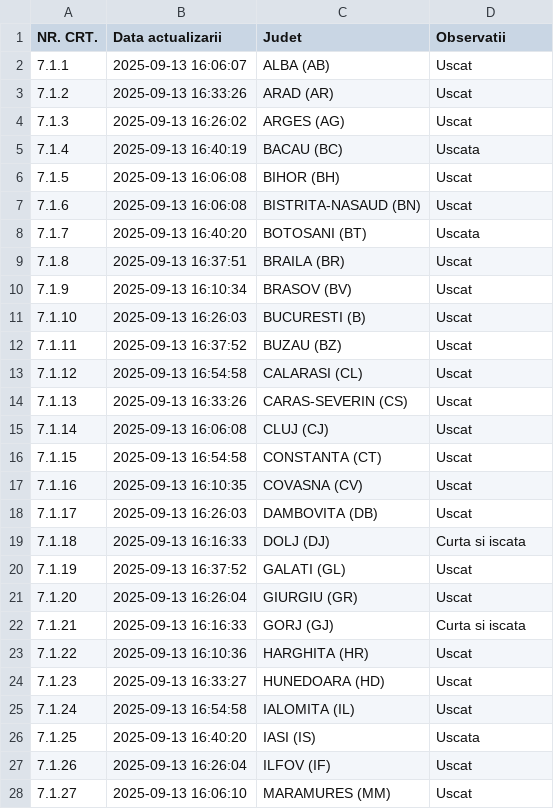
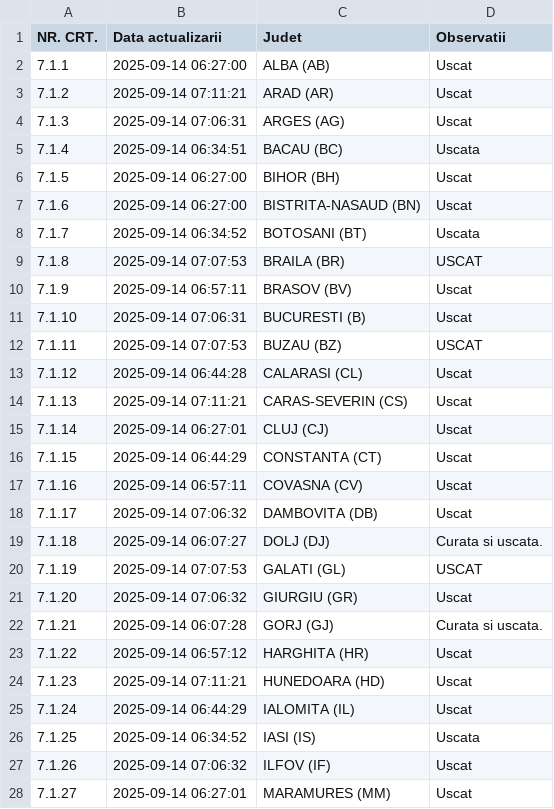
Before and after one commit to gov2-ro/prometeu, a CSV file: data/andnet/csv/starea generala.csv, drawn as a sheet; only a part is shown; the diff covers the shown part only.

```diff
--- a/data/andnet/csv/starea generala.csv
+++ b/data/andnet/csv/starea generala.csv
@@ -1,28 +1,28 @@
 NR. CRT.,Data actualizarii,Judet,Observatii
-7.1.1,2025-09-13 16:06:07,ALBA (AB),Uscat
-7.1.2,2025-09-13 16:33:26,ARAD (AR),Uscat
-7.1.3,2025-09-13 16:26:02,ARGES (AG),Uscat
-7.1.4,2025-09-13 16:40:19,BACAU (BC),Uscata
-7.1.5,2025-09-13 16:06:08,BIHOR (BH),Uscat
-7.1.6,2025-09-13 16:06:08,BISTRITA-NASAUD (BN),Uscat
-7.1.7,2025-09-13 16:40:20,BOTOSANI (BT),Uscata
-7.1.8,2025-09-13 16:37:51,BRAILA (BR),Uscat
-7.1.9,2025-09-13 16:10:34,BRASOV (BV),Uscat
-7.1.10,2025-09-13 16:26:03,BUCURESTI (B),Uscat
-7.1.11,2025-09-13 16:37:52,BUZAU (BZ),Uscat
-7.1.12,2025-09-13 16:54:58,CALARASI (CL),Uscat
-7.1.13,2025-09-13 16:33:26,CARAS-SEVERIN (CS),Uscat
-7.1.14,2025-09-13 16:06:08,CLUJ (CJ),Uscat
-7.1.15,2025-09-13 16:54:58,CONSTANTA (CT),Uscat
-7.1.16,2025-09-13 16:10:35,COVASNA (CV),Uscat
-7.1.17,2025-09-13 16:26:03,DAMBOVITA (DB),Uscat
-7.1.18,2025-09-13 16:16:33,DOLJ (DJ),Curta si iscata
-7.1.19,2025-09-13 16:37:52,GALATI (GL),Uscat
-7.1.20,2025-09-13 16:26:04,GIURGIU (GR),Uscat
-7.1.21,2025-09-13 16:16:33,GORJ (GJ),Curta si iscata
-7.1.22,2025-09-13 16:10:36,HARGHITA (HR),Uscat
-7.1.23,2025-09-13 16:33:27,HUNEDOARA (HD),Uscat
-7.1.24,2025-09-13 16:54:58,IALOMITA (IL),Uscat
-7.1.25,2025-09-13 16:40:20,IASI (IS),Uscata
-7.1.26,2025-09-13 16:26:04,ILFOV (IF),Uscat
-7.1.27,2025-09-13 16:06:10,MARAMURES (MM),Uscat
+7.1.1,2025-09-14 06:27:00,ALBA (AB),Uscat
+7.1.2,2025-09-14 07:11:21,ARAD (AR),Uscat
+7.1.3,2025-09-14 07:06:31,ARGES (AG),Uscat
+7.1.4,2025-09-14 06:34:51,BACAU (BC),Uscata
+7.1.5,2025-09-14 06:27:00,BIHOR (BH),Uscat
+7.1.6,2025-09-14 06:27:00,BISTRITA-NASAUD (BN),Uscat
+7.1.7,2025-09-14 06:34:52,BOTOSANI (BT),Uscata
+7.1.8,2025-09-14 07:07:53,BRAILA (BR),USCAT
+7.1.9,2025-09-14 06:57:11,BRASOV (BV),Uscat
+7.1.10,2025-09-14 07:06:31,BUCURESTI (B),Uscat
+7.1.11,2025-09-14 07:07:53,BUZAU (BZ),USCAT
+7.1.12,2025-09-14 06:44:28,CALARASI (CL),Uscat
+7.1.13,2025-09-14 07:11:21,CARAS-SEVERIN (CS),Uscat
+7.1.14,2025-09-14 06:27:01,CLUJ (CJ),Uscat
+7.1.15,2025-09-14 06:44:29,CONSTANTA (CT),Uscat
+7.1.16,2025-09-14 06:57:11,COVASNA (CV),Uscat
+7.1.17,2025-09-14 07:06:32,DAMBOVITA (DB),Uscat
+7.1.18,2025-09-14 06:07:27,DOLJ (DJ),Curata si uscata.
+7.1.19,2025-09-14 07:07:53,GALATI (GL),USCAT
+7.1.20,2025-09-14 07:06:32,GIURGIU (GR),Uscat
+7.1.21,2025-09-14 06:07:28,GORJ (GJ),Curata si uscata.
+7.1.22,2025-09-14 06:57:12,HARGHITA (HR),Uscat
+7.1.23,2025-09-14 07:11:21,HUNEDOARA (HD),Uscat
+7.1.24,2025-09-14 06:44:29,IALOMITA (IL),Uscat
+7.1.25,2025-09-14 06:34:52,IASI (IS),Uscata
+7.1.26,2025-09-14 07:06:32,ILFOV (IF),Uscat
+7.1.27,2025-09-14 06:27:01,MARAMURES (MM),Uscat
```
Also changed, not shown: 20 edited cells elsewhere in this file, data/andnet/csv/meteo.csv, data/andnet/csv/temperatura.csv, 11 other files.
